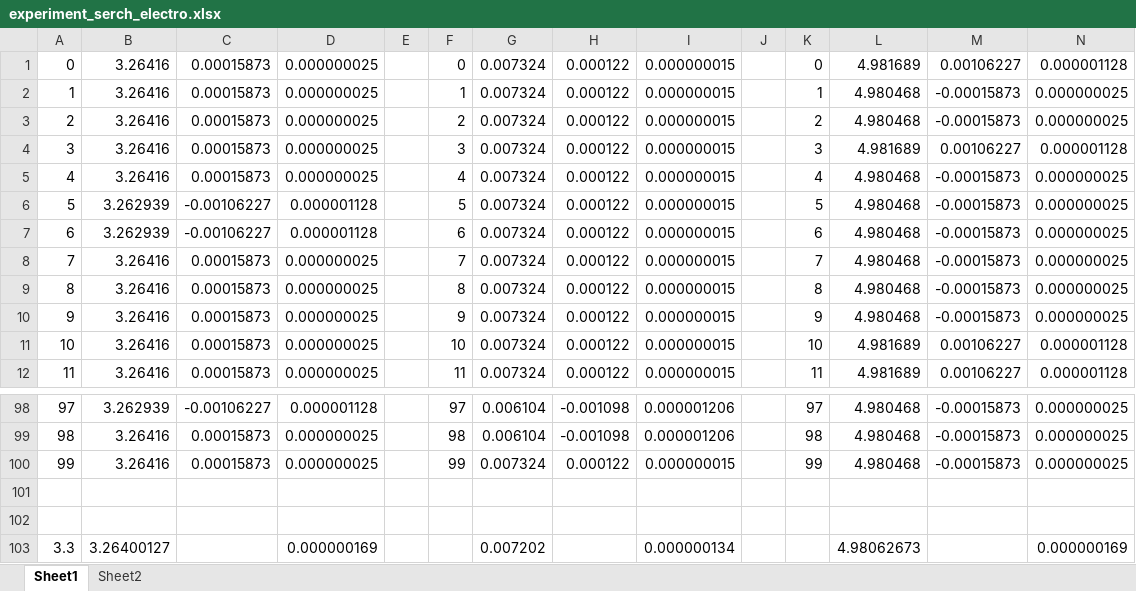
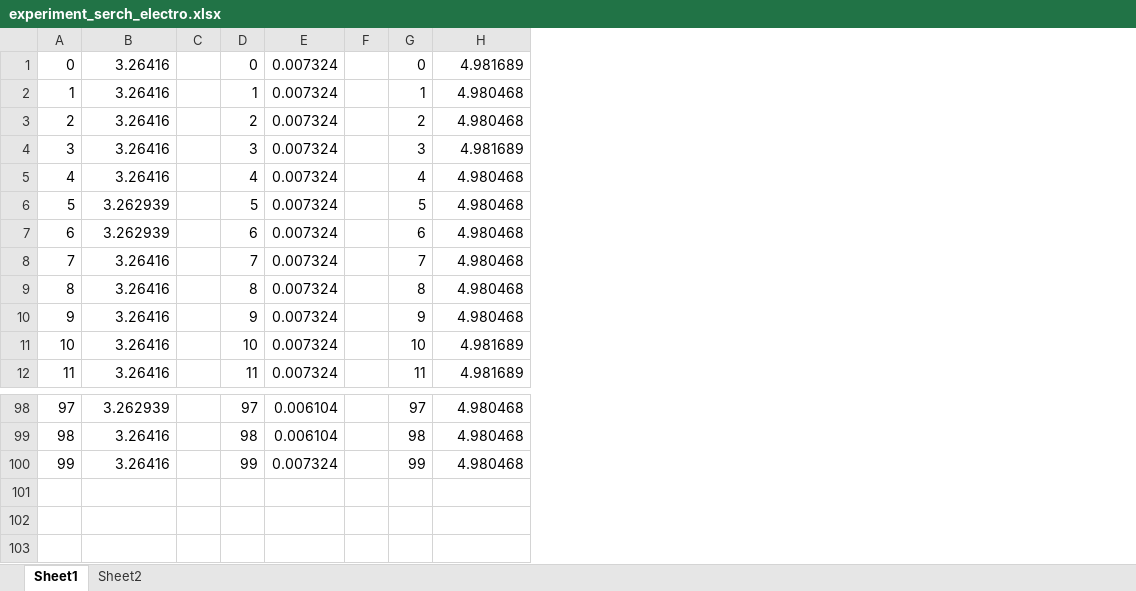
Before and after one commit to sumaa0219/Task-for-TMCIT, an Excel workbook: 3rd_experiment/EE.experiment/m20060/experiment_serch_electro.xlsx, sheet Sheet1, drawn as a sheet; only a part is shown, gaps mark what is left out; values as stored, in another font and other column widths than the file's, no borders; the diff names each change by its address in the sheet, - before the commit and + after, or states it on an @@ line.

```diff
--- a/3rd_experiment/EE.experiment/m20060/experiment_serch_electro.xlsx (sheet Sheet1)
+++ b/3rd_experiment/EE.experiment/m20060/experiment_serch_electro.xlsx (sheet Sheet1)
-column C, rows 1-12: 0.00015873 | 0.00015873 | 0.00015873 | 0.00015873 | 0.00015873 | -0.00106227 | -0.00106227 | 0.00015873 | 0.00015873 | 0.00015873 | 0.00015873 | 0.00015873; rows 98-100: -0.00106227 | 0.00015873 | 0.00015873
-column D, rows 1-12: 0.000000025 | 0.000000025 | 0.000000025 | 0.000000025 | 0.000000025 | 0.000001128 | 0.000001128 | 0.000000025 | 0.000000025 | 0.000000025 | 0.000000025 | 0.000000025; rows 98-100: 0.000001128 | 0.000000025 | 0.000000025
-column H, rows 1-12: all 0.000122; rows 98-100: -0.001098 | -0.001098 | 0.000122
-column I, rows 1-12: all 0.000000015; rows 98-100: 0.000001206 | 0.000001206 | 0.000000015
-column M, rows 1-12: 0.00106227 | -0.00015873 | -0.00015873 | 0.00106227 | -0.00015873 | -0.00015873 | -0.00015873 | -0.00015873 | -0.00015873 | -0.00015873 | 0.00106227 | 0.00106227; rows 98-100: all -0.00015873
-column N, rows 1-12: 0.000001128 | 0.000000025 | 0.000000025 | 0.000001128 | 0.000000025 | 0.000000025 | 0.000000025 | 0.000000025 | 0.000000025 | 0.000000025 | 0.000001128 | 0.000001128; rows 98-100: all 0.000000025
-row 101: (empty)
-row 102: (empty)
-row 103: 3.3 | 3.26400127 |  | 0.000000169 |  |  | 0.007202 |  | 0.000000134 |  |  | 4.98062673 |  | 0.000000169
```
Also changed, not shown: 30 other files.
